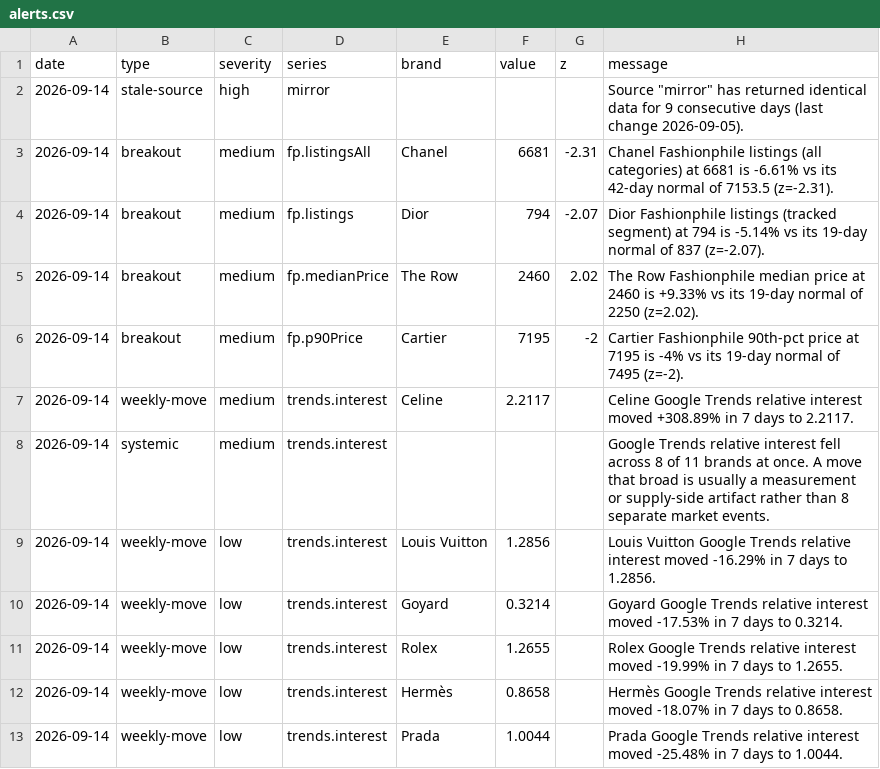
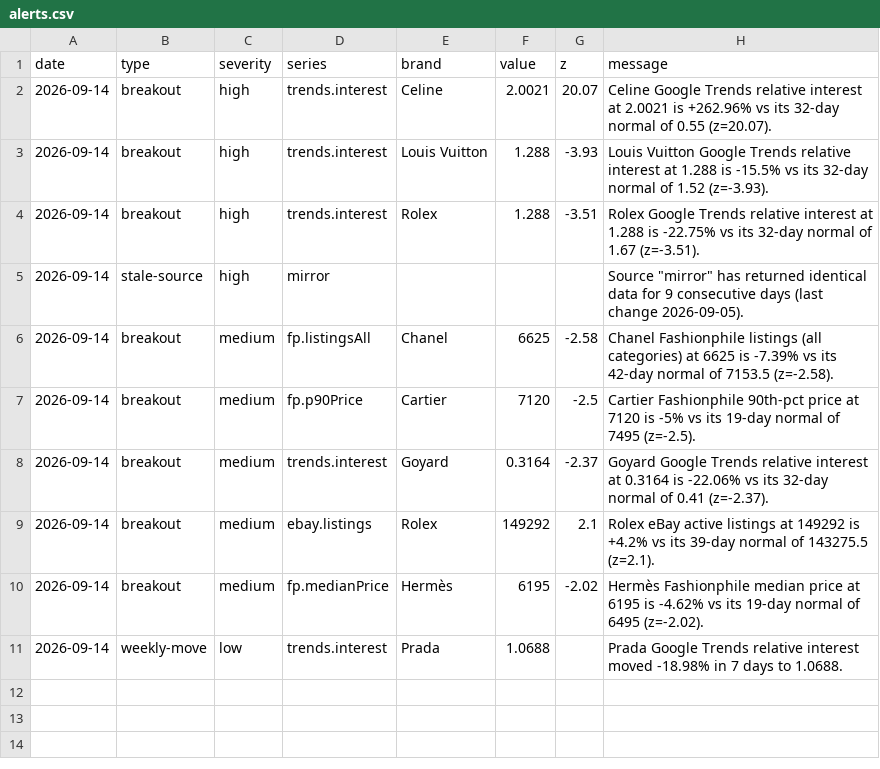
Before and after one commit to elibarzvi/demand-desk, a CSV file: data/exports/alerts.csv, drawn as a sheet.

```diff
--- a/data/exports/alerts.csv
+++ b/data/exports/alerts.csv
@@ -1,13 +1,11 @@
 date,type,severity,series,brand,value,z,message
+2026-09-14,breakout,high,trends.interest,Celine,2.0021,20.07,Celine Google Trends relative interest at 2.0021 is +262.96% vs its 32-day normal of 0.55 (z=20.07).
+2026-09-14,breakout,high,trends.interest,Louis Vuitton,1.288,-3.93,Louis Vuitton Google Trends relative interest at 1.288 is -15.5% vs its 32-day normal of 1.52 (z=-3.93).
+2026-09-14,breakout,high,trends.interest,Rolex,1.288,-3.51,Rolex Google Trends relative interest at 1.288 is -22.75% vs its 32-day normal of 1.67 (z=-3.51).
 2026-09-14,stale-source,high,mirror,,,,"Source ""mirror"" has returned identical data for 9 consecutive days (last change 2026-09-05)."
-2026-09-14,breakout,medium,fp.listingsAll,Chanel,6681,-2.31,Chanel Fashionphile listings (all categories) at 6681 is -6.61% vs its 42-day normal of 7153.5 (z=-2.31).
-2026-09-14,breakout,medium,fp.listings,Dior,794,-2.07,Dior Fashionphile listings (tracked segment) at 794 is -5.14% vs its 19-day normal of 837 (z=-2.07).
-2026-09-14,breakout,medium,fp.medianPrice,The Row,2460,2.02,The Row Fashionphile median price at 2460 is +9.33% vs its 19-day normal of 2250 (z=2.02).
-2026-09-14,breakout,medium,fp.p90Price,Cartier,7195,-2,Cartier Fashionphile 90th-pct price at 7195 is -4% vs its 19-day normal of 7495 (z=-2).
-2026-09-14,weekly-move,medium,trends.interest,Celine,2.2117,,Celine Google Trends relative interest moved +308.89% in 7 days to 2.2117.
-2026-09-14,systemic,medium,trends.interest,,,,Google Trends relative interest fell across 8 of 11 brands at once. A move that broad is usually a measurement or supply-side artifact rather than 8 separate market events.
-2026-09-14,weekly-move,low,trends.interest,Louis Vuitton,1.2856,,Louis Vuitton Google Trends relative interest moved -16.29% in 7 days to 1.2856.
-2026-09-14,weekly-move,low,trends.interest,Goyard,0.3214,,Goyard Google Trends relative interest moved -17.53% in 7 days to 0.3214.
-2026-09-14,weekly-move,low,trends.interest,Rolex,1.2655,,Rolex Google Trends relative interest moved -19.99% in 7 days to 1.2655.
-2026-09-14,weekly-move,low,trends.interest,Hermès,0.8658,,Hermès Google Trends relative interest moved -18.07% in 7 days to 0.8658.
-2026-09-14,weekly-move,low,trends.interest,Prada,1.0044,,Prada Google Trends relative interest moved -25.48% in 7 days to 1.0044.
+2026-09-14,breakout,medium,fp.listingsAll,Chanel,6625,-2.58,Chanel Fashionphile listings (all categories) at 6625 is -7.39% vs its 42-day normal of 7153.5 (z=-2.58).
+2026-09-14,breakout,medium,fp.p90Price,Cartier,7120,-2.5,Cartier Fashionphile 90th-pct price at 7120 is -5% vs its 19-day normal of 7495 (z=-2.5).
+2026-09-14,breakout,medium,trends.interest,Goyard,0.3164,-2.37,Goyard Google Trends relative interest at 0.3164 is -22.06% vs its 32-day normal of 0.41 (z=-2.37).
+2026-09-14,breakout,medium,ebay.listings,Rolex,149292,2.1,Rolex eBay active listings at 149292 is +4.2% vs its 39-day normal of 143275.5 (z=2.1).
+2026-09-14,breakout,medium,fp.medianPrice,Hermès,6195,-2.02,Hermès Fashionphile median price at 6195 is -4.62% vs its 19-day normal of 6495 (z=-2.02).
+2026-09-14,weekly-move,low,trends.interest,Prada,1.0688,,Prada Google Trends relative interest moved -18.98% in 7 days to 1.0688.
```
Also changed, not shown: data/exports/ebay.csv, data/exports/fp-sell-through.csv, 13 other files.
